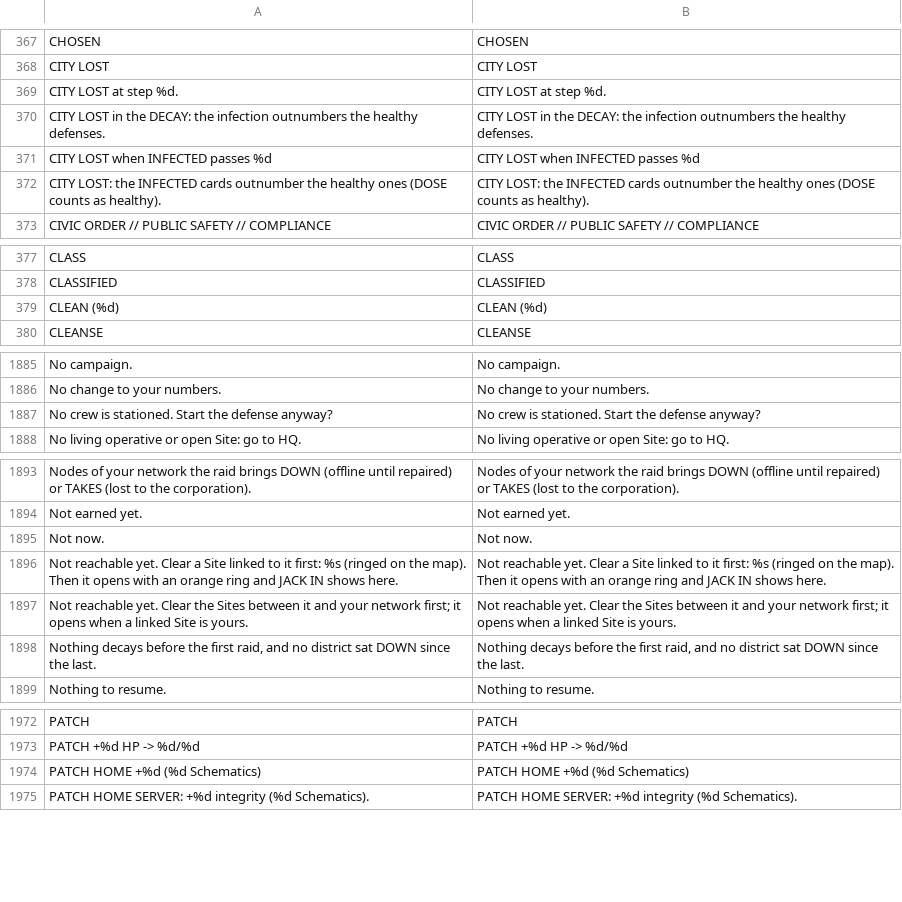
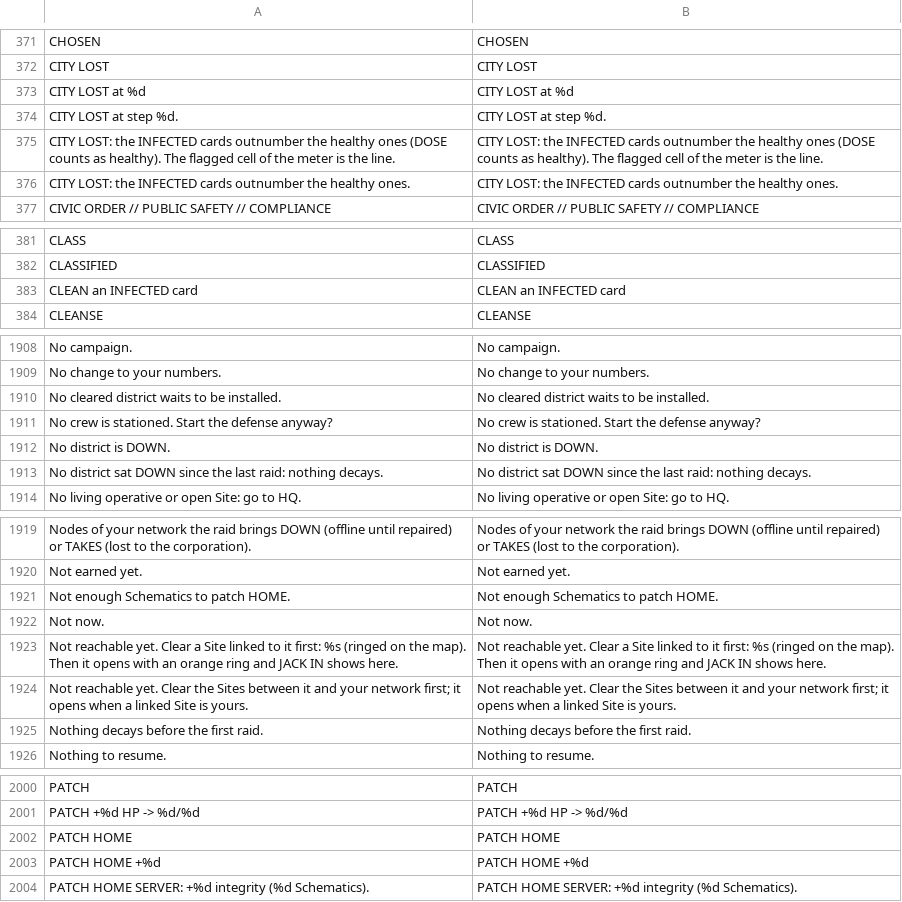
Before and after one commit to Noitues/REBEL_CELL, a CSV file: assets/text/strings.csv, drawn as a sheet; only a part is shown, gaps mark what is left out; the diff covers the shown part only.

```diff
--- a/assets/text/strings.csv
+++ b/assets/text/strings.csv
@@ -382,6 +386,6 @@ CHOSEN,CHOSEN
 CITY LOST,CITY LOST
+CITY LOST at %d,CITY LOST at %d
 CITY LOST at step %d.,CITY LOST at step %d.
-CITY LOST in the DECAY: the infection outnumbers the healthy defenses.,CITY LOST in the DECAY: the infection outnumbers the healthy defenses.
-CITY LOST when INFECTED passes %d,CITY LOST when INFECTED passes %d
-CITY LOST: the INFECTED cards outnumber the healthy ones (DOSE counts as healthy).,CITY LOST: the INFECTED cards outnumber the healthy ones (DOSE counts as healthy).
+CITY LOST: the INFECTED cards outnumber the healthy ones (DOSE counts as healthy). The flagged cell of the meter is the line.,CITY LOST: the INFECTED cards outnumber the healthy ones (DOSE counts as healthy). The flagged cell of the meter is the line.
+CITY LOST: the INFECTED cards outnumber the healthy ones.,CITY LOST: the INFECTED cards outnumber the healthy ones.
 CIVIC ORDER  //  PUBLIC SAFETY  //  COMPLIANCE,CIVIC ORDER  //  PUBLIC SAFETY  //  COMPLIANCE
@@ -392,3 +396,3 @@ CLASS,CLASS
 CLASSIFIED,CLASSIFIED
-CLEAN (%d),CLEAN (%d)
+CLEAN an INFECTED card,CLEAN an INFECTED card
 CLEANSE,CLEANSE
@@ -1906,3 +1929,6 @@ No campaign.,No campaign.
 No change to your numbers.,No change to your numbers.
+No cleared district waits to be installed.,No cleared district waits to be installed.
 No crew is stationed. Start the defense anyway?,No crew is stationed. Start the defense anyway?
+No district is DOWN.,No district is DOWN.
+No district sat DOWN since the last raid: nothing decays.,No district sat DOWN since the last raid: nothing decays.
 No living operative or open Site: go to HQ.,No living operative or open Site: go to HQ.
@@ -1914,2 +1940,3 @@ Nodes of your network the raid brings DOWN (offline until repaired) or TAKES (lo
 Not earned yet.,Not earned yet.
+Not enough Schematics to patch HOME.,Not enough Schematics to patch HOME.
 Not now.,Not now.
@@ -1917,3 +1944,3 @@ Not reachable yet. Clear a Site linked to it first: %s (ringed on the map). Then
 Not reachable yet. Clear the Sites between it and your network first; it opens when a linked Site is yours.,Not reachable yet. Clear the Sites between it and your network first; it opens when a linked Site is yours.
-"Nothing decays before the first raid, and no district sat DOWN since the last.","Nothing decays before the first raid, and no district sat DOWN since the last."
+Nothing decays before the first raid.,Nothing decays before the first raid.
 Nothing to resume.,Nothing to resume.
@@ -1995,3 +2023,4 @@ PATCH,PATCH
 PATCH  +%d HP -> %d/%d,PATCH  +%d HP -> %d/%d
-PATCH HOME +%d (%d Schematics),PATCH HOME +%d (%d Schematics)
+PATCH HOME,PATCH HOME
+PATCH HOME +%d,PATCH HOME +%d
 PATCH HOME SERVER: +%d integrity (%d Schematics).,PATCH HOME SERVER: +%d integrity (%d Schematics).
```
Also changed, not shown: 38 added rows and 8 removed rows elsewhere in this file, 14 other files.
